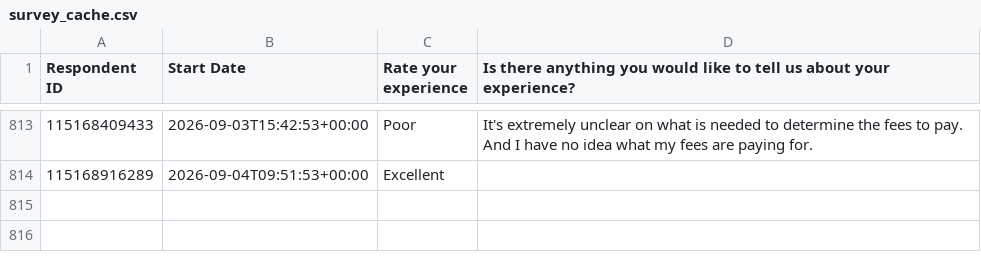
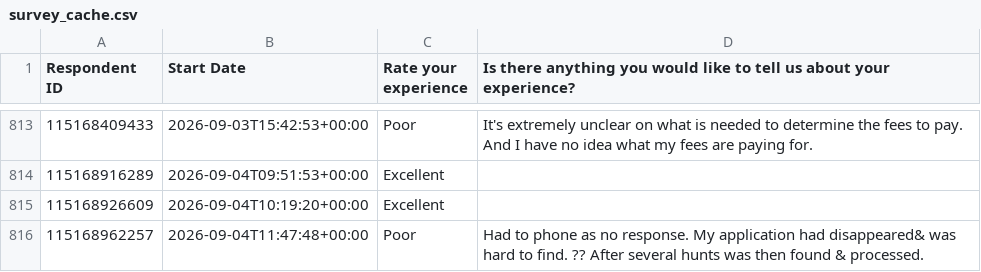
Before and after one commit to NidaAzizMirza/BCFeedback_dashboard, a CSV file: data/survey_cache.csv, drawn as a sheet; only a part is shown, gaps mark what is left out; the diff names each change by its address in the sheet, - before the commit and + after, or states it on an @@ line.

```diff
--- a/data/survey_cache.csv
+++ b/data/survey_cache.csv
+row 815: 115168926609 | 2026-09-04T10:19:20+00:00 | Excellent
+row 816: 115168962257 | 2026-09-04T11:47:48+00:00 | Poor | Had to phone as no response. My application had disappeared& was hard to find. ?? After several hunts was then found & processed.
```
Also changed, not shown: 1 other file.
